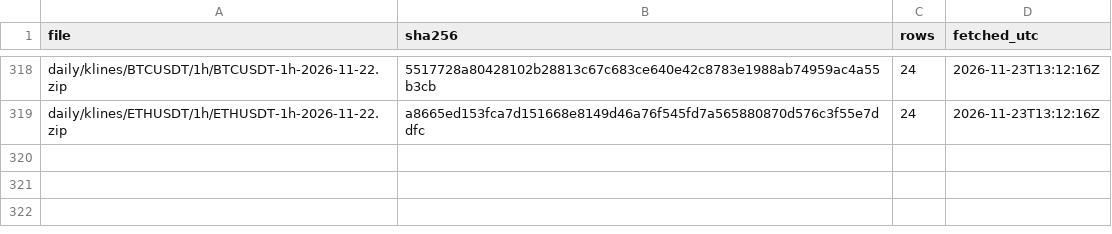
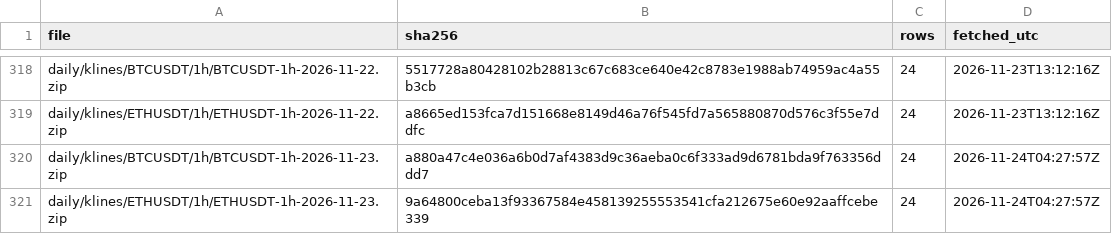
Before and after one commit to dabisattila-design/Medusa-data, a CSV file: data/binance/manifest.csv, drawn as a sheet; only a part is shown, gaps mark what is left out.

```diff
--- a/data/binance/manifest.csv
+++ b/data/binance/manifest.csv
@@ -319 +319,3 @@ daily/klines/BTCUSDT/1h/BTCUSDT-1h-2026-11-22.zip,5517728a80428102b28813c67c683c
 daily/klines/ETHUSDT/1h/ETHUSDT-1h-2026-11-22.zip,a8665ed153fca7d151668e8149d46a76f545fd7a565880870d576c3f55e7ddfc,24,2026-11-23T13:12:16Z
+daily/klines/BTCUSDT/1h/BTCUSDT-1h-2026-11-23.zip,a880a47c4e036a6b0d7af4383d9c36aeba0c6f333ad9d6781bda9f763356ddd7,24,2026-11-24T04:27:57Z
+daily/klines/ETHUSDT/1h/ETHUSDT-1h-2026-11-23.zip,9a64800ceba13f93367584e458139255553541cfa212675e60e92aaffcebe339,24,2026-11-24T04:27:57Z
```
Also changed, not shown: 2 other files.
